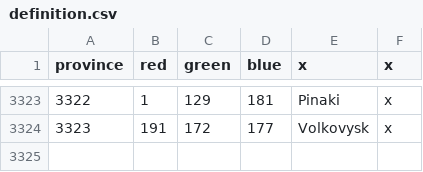
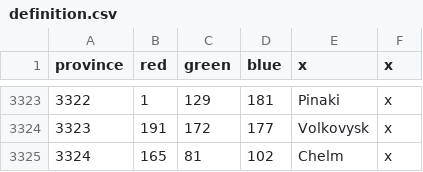
Before and after one commit to Liegnitz/Historical-Project-Mod-overhaul, a CSV file: map/definition.csv, drawn as a sheet; only a part is shown, gaps mark what is left out.

```diff
--- a/map/definition.csv
+++ b/map/definition.csv
@@ -3324 +3324,2 @@ province;red;green;blue;x;x
 3323;191;172;177;Volkovysk;x
+3324;165;81;102;Chelm;x
```
Also changed, not shown: localisation/00_HPM_map.csv, 15 other files.
